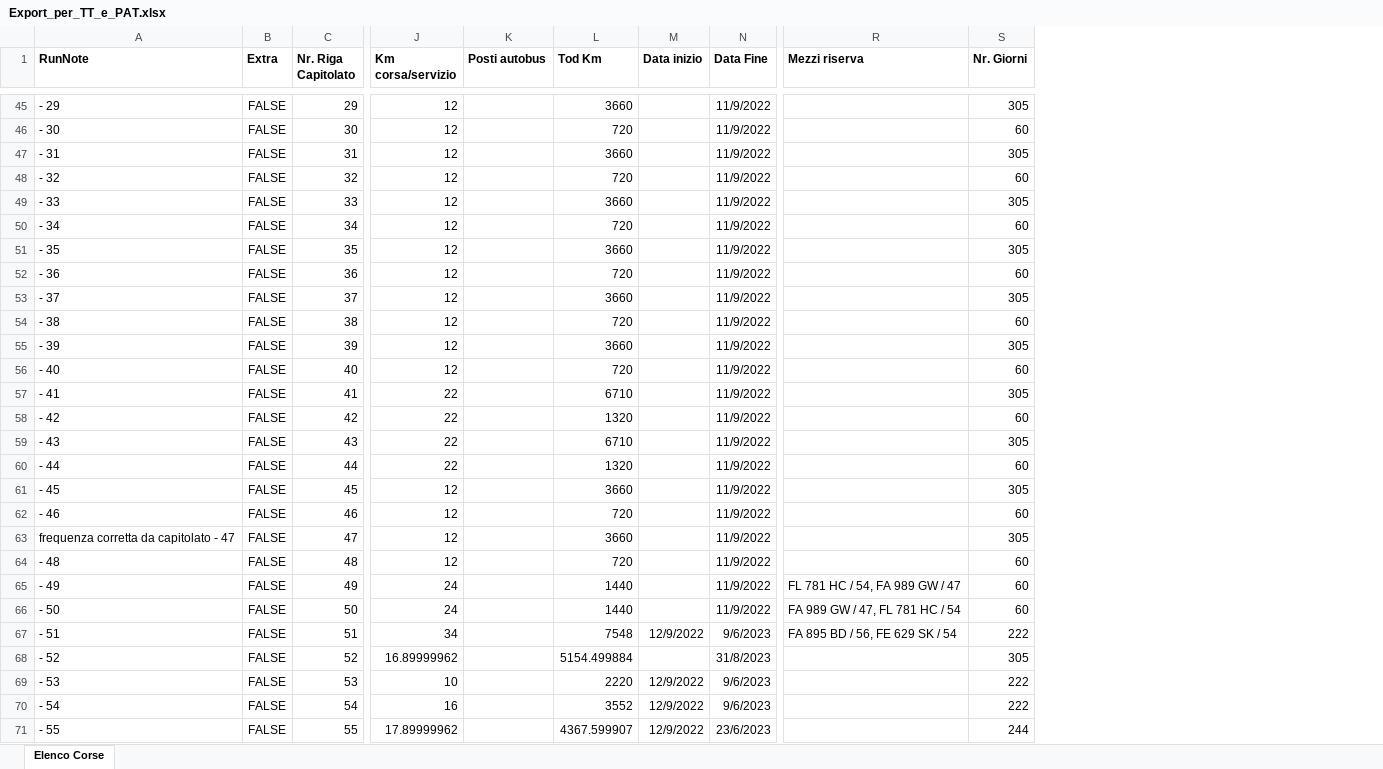
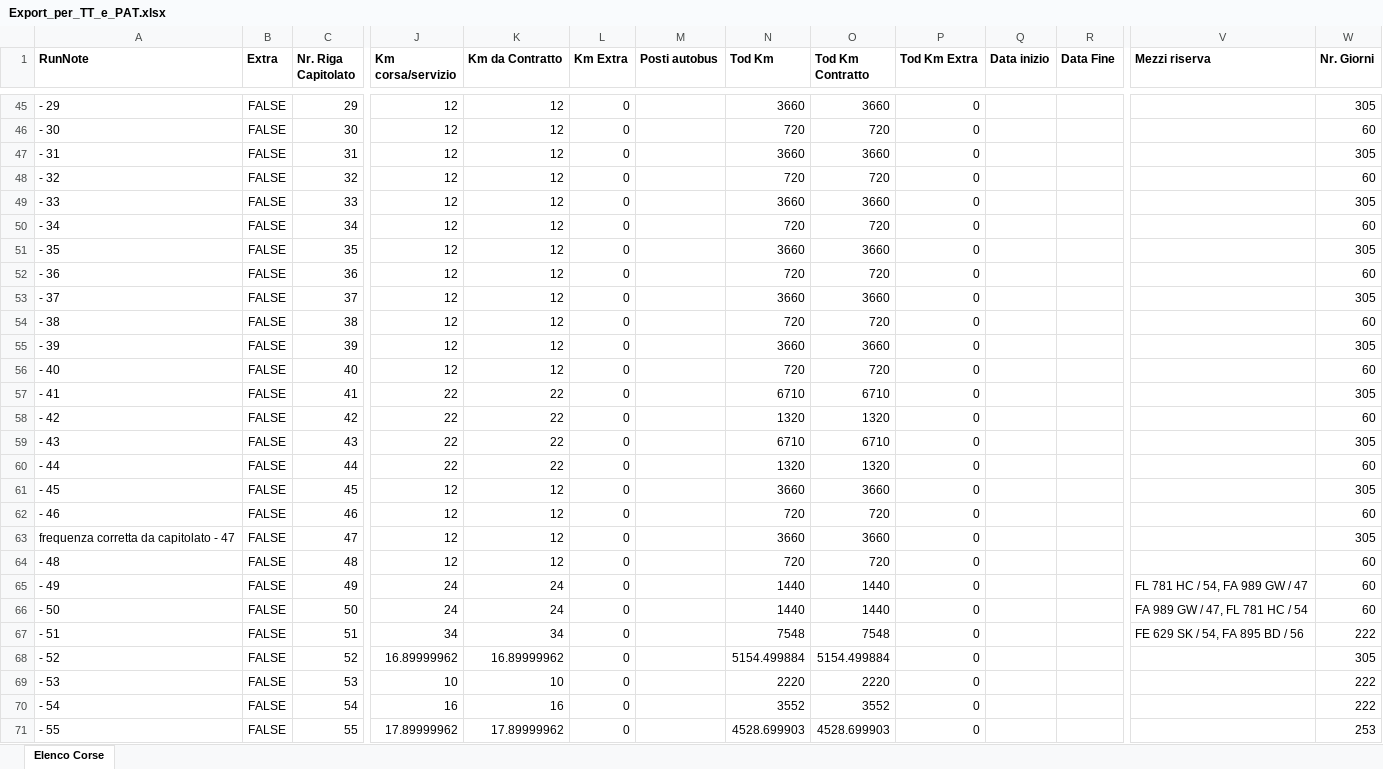
Before and after one commit to MaurizioBattisti/CtaLinea, an Excel workbook: Doc da CTA/Export/Export_per_TT_e_PAT.xlsx, sheet Elenco Corse, drawn as a sheet; only a part is shown, gaps mark what is left out; values as stored, in another font and other column widths than the file's, no borders; addresses are those after the commit; the diff covers the shown part only; the diff names each change by its address in the sheet, - before the commit and + after, or states it on an @@ line.

```diff
--- a/Doc da CTA/Export/Export_per_TT_e_PAT.xlsx (sheet Elenco Corse)
+++ b/Doc da CTA/Export/Export_per_TT_e_PAT.xlsx (sheet Elenco Corse)
+column K (Km da Contratto), rows 45-71: 12 | 12 | 12 | 12 | 12 | 12 | 12 | 12 | 12 | 12 | 12 | 12 | 22 | 22 | 22 | 22 | 12 | 12 | 12 | 12 | 24 | 24 | 34 | 16.89999962 | 10 | 16 | 17.89999962
+column L (Km Extra), rows 45-71: all 0
+column O (Tod Km Contratto), rows 45-71: 3660 | 720 | 3660 | 720 | 3660 | 720 | 3660 | 720 | 3660 | 720 | 3660 | 720 | 6710 | 1320 | 6710 | 1320 | 3660 | 720 | 3660 | 720 | 1440 | 1440 | 7548 | 5154.499884 | 2220 | 3552 | 4528.699903
+column P (Tod Km Extra), rows 45-71: all 0
-R45:R66 (Data Fine): 11/9/2022
+R45:R66 (Data Fine): (empty)
-Q67 (Data inizio): 12/9/2022
+Q67 (Data inizio): (empty)
-R67 (Data Fine): 9/6/2023
+R67 (Data Fine): (empty)
-V67 (Mezzi riserva): FA 895 BD / 56, FE 629 SK / 54
+V67 (Mezzi riserva): FE 629 SK / 54, FA 895 BD / 56
-R68 (Data Fine): 31/8/2023
+R68 (Data Fine): (empty)
-Q69:Q71 (Data inizio): 12/9/2022
+Q69:Q71 (Data inizio): (empty)
-R69:R70 (Data Fine): 9/6/2023
+R69:R70 (Data Fine): (empty)
-N71 (Tod Km): 4367.599907
+N71 (Tod Km): 4528.699903
-R71 (Data Fine): 23/6/2023
+R71 (Data Fine): (empty)
-W71 (Nr. Giorni): 244
+W71 (Nr. Giorni): 253
```
Also changed, not shown: 1944 edited cells elsewhere in this sheet, 38 other files.
